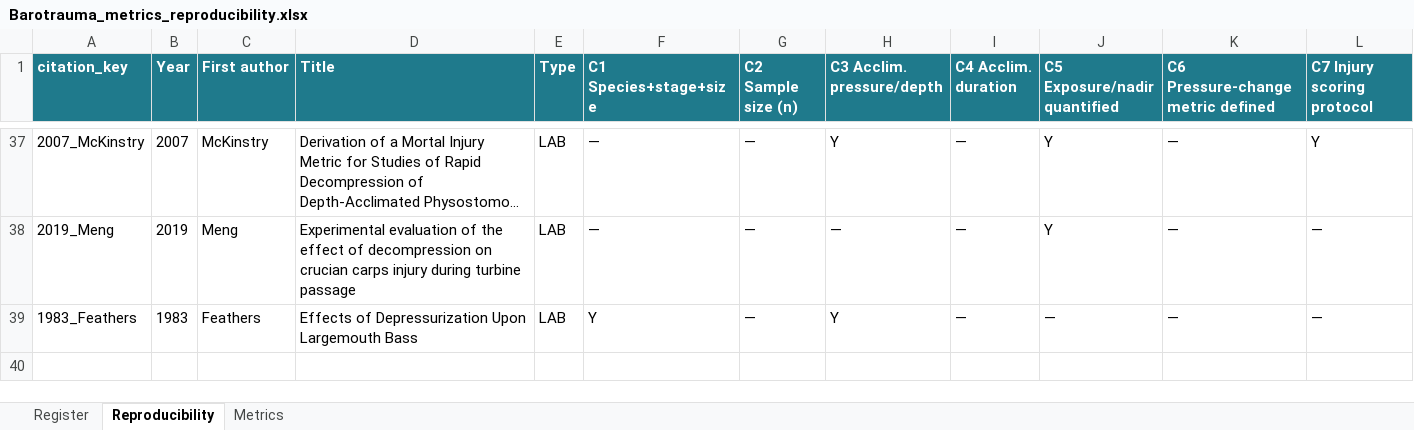
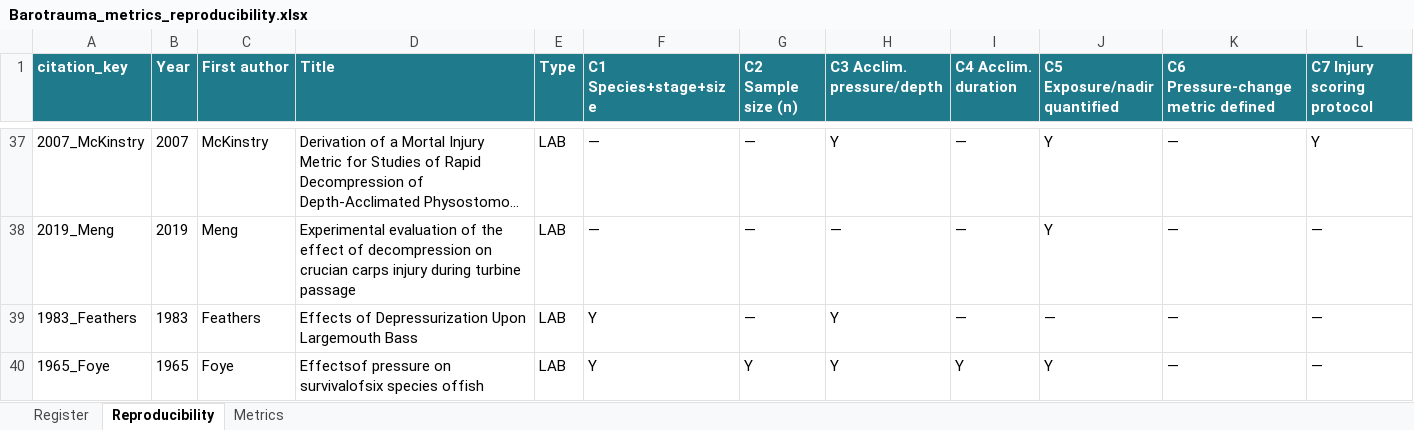
Before and after one commit to jtuhtan/downstream-fish-passage-injury-mortality-knowledge_base, an Excel workbook: outputs/Barotrauma_metrics_reproducibility.xlsx, sheet Reproducibility, drawn as a sheet; only a part is shown, gaps mark what is left out; long unchanged cells end in …; values as stored, in another font and other column widths than the file's, no borders; rows hold the shown columns only; the diff names each change by its address in the sheet, - before the commit and + after, or states it on an @@ line.

```diff
--- a/outputs/Barotrauma_metrics_reproducibility.xlsx (sheet Reproducibility)
+++ b/outputs/Barotrauma_metrics_reproducibility.xlsx (sheet Reproducibility)
+row 40: 1965_Foye | 1965 | Foye | Effectsof pressure on survivalofsix species offish | LAB | Y | Y | Y | Y | Y | — | —
```
Also changed, not shown: sheet Register, outputs/Collision_metrics_reproducibility.xlsx, outputs/Cross_mechanism_gap_matrix.xlsx, 41 other files.
